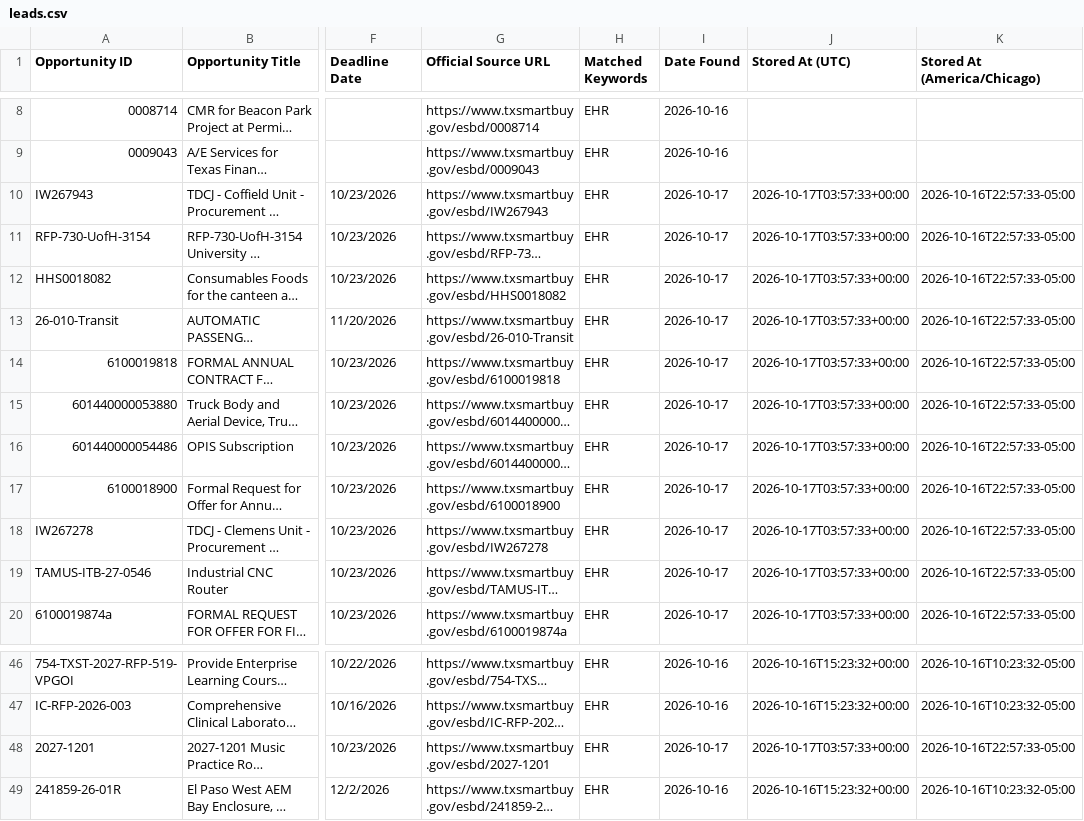
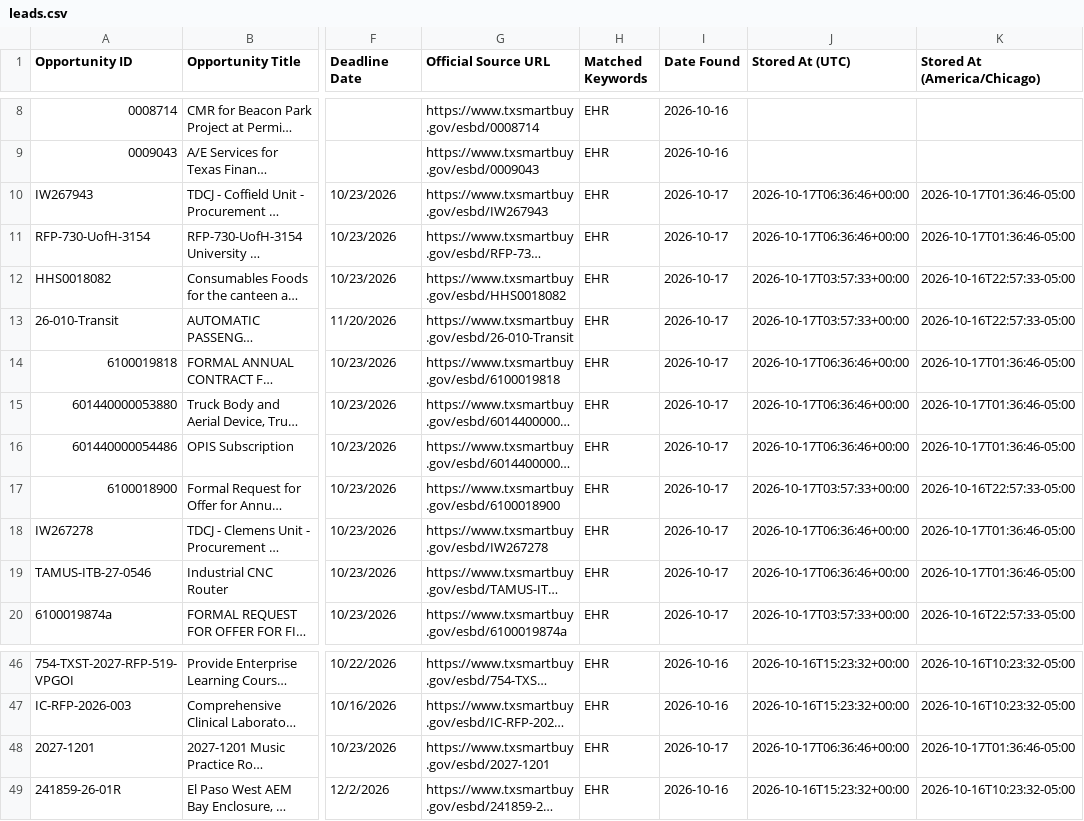
Before and after one commit to udaykiranv05/OppNexa, a CSV file: data/leads.csv, drawn as a sheet; only a part is shown, gaps mark what is left out; long unchanged cells end in …; the diff covers the shown part only; the diff names each change by its address in the sheet, - before the commit and + after, or states it on an @@ line.

```diff
--- a/data/leads.csv
+++ b/data/leads.csv
-J10:J11 (Stored At (UTC)): 2026-10-17T03:57:33+00:00
+J10:J11 (Stored At (UTC)): 2026-10-17T06:36:46+00:00
-K10:K11 (Stored At (America/Chicago)): 2026-10-16T22:57:33-05:00
+K10:K11 (Stored At (America/Chicago)): 2026-10-17T01:36:46-05:00
-J14:J16 (Stored At (UTC)): 2026-10-17T03:57:33+00:00
+J14:J16 (Stored At (UTC)): 2026-10-17T06:36:46+00:00
-K14:K16 (Stored At (America/Chicago)): 2026-10-16T22:57:33-05:00
+K14:K16 (Stored At (America/Chicago)): 2026-10-17T01:36:46-05:00
-J18:J19 (Stored At (UTC)): 2026-10-17T03:57:33+00:00
+J18:J19 (Stored At (UTC)): 2026-10-17T06:36:46+00:00
-K18:K19 (Stored At (America/Chicago)): 2026-10-16T22:57:33-05:00
+K18:K19 (Stored At (America/Chicago)): 2026-10-17T01:36:46-05:00
-J48 (Stored At (UTC)): 2026-10-17T03:57:33+00:00
+J48 (Stored At (UTC)): 2026-10-17T06:36:46+00:00
-K48 (Stored At (America/Chicago)): 2026-10-16T22:57:33-05:00
+K48 (Stored At (America/Chicago)): 2026-10-17T01:36:46-05:00
```
Also changed, not shown: 44 edited cells elsewhere in this file, 1 other file.
